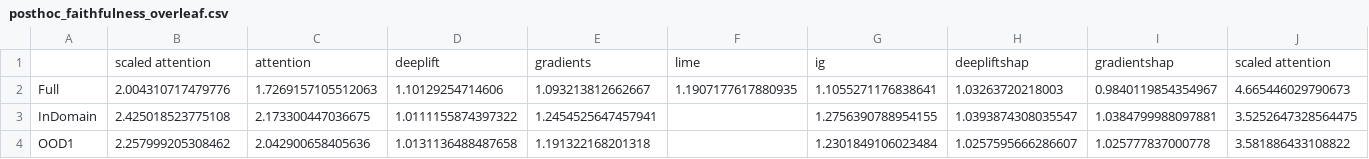
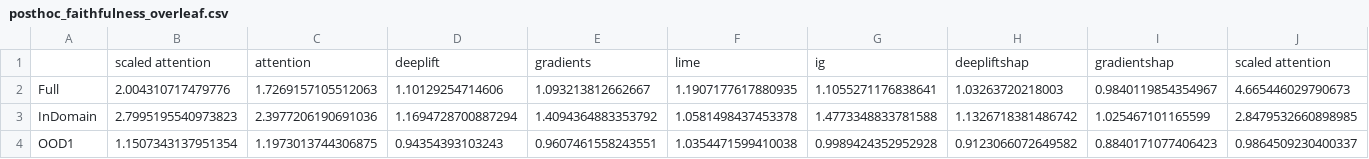
Before and after one commit to casszhao/temporal-drift-on-explanation, a CSV file: saved_everything/factcheck/posthoc_faithfulness_overleaf.csv, drawn as a sheet; only a part is shown; the diff covers the shown part only; the diff names each change by its address in the sheet, - before the commit and + after, or states it on an @@ line.

```diff
--- a/saved_everything/factcheck/posthoc_faithfulness_overleaf.csv
+++ b/saved_everything/factcheck/posthoc_faithfulness_overleaf.csv
-B3: 2.425018523775108
+B3: 2.7995195540973823
-C3: 2.173300447036675
+C3: 2.3977206190691036
-D3: 1.0111155874397322
+D3: 1.1694728700887294
-E3: 1.2454525647457941
+E3: 1.4094364883353792
-F3: (empty)
+F3: 1.0581498437453378
-G3: 1.2756390788954155
+G3: 1.4773348833781588
-H3: 1.0393874308035547
+H3: 1.1326718381486742
-I3: 1.0384799988097881
+I3: 1.025467101165599
-J3: 3.5252647328564475
+J3: 2.8479532660898985
-B4: 2.257999205308462
+B4: 1.1507343137951354
-C4: 2.042900658405636
+C4: 1.1973013744306875
-D4: 1.0131136488487658
+D4: 0.94354393103243
-E4: 1.191322168201318
+E4: 0.9607461558243551
-F4: (empty)
+F4: 1.0354471599410038
-G4: 1.2301849106023484
+G4: 0.9989424352952928
-H4: 1.0257595666286607
+H4: 0.9123066072649582
-I4: 1.025777837000778
+I4: 0.8840171077406423
-J4: 3.581886433108822
+J4: 0.9864509230400337
```
Also changed, not shown: 46 edited cells elsewhere in this file, saved_everything/AmazDigiMu/posthoc_faithfulness.csv, saved_everything/AmazPantry/posthoc_faithfulness.csv, 21 other files.
